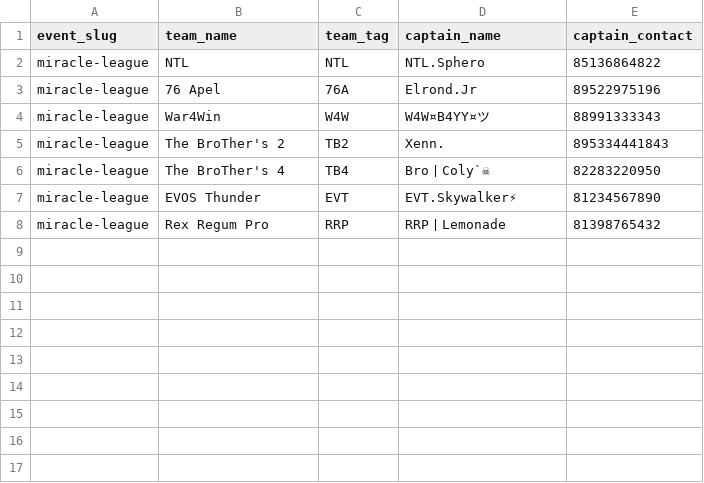
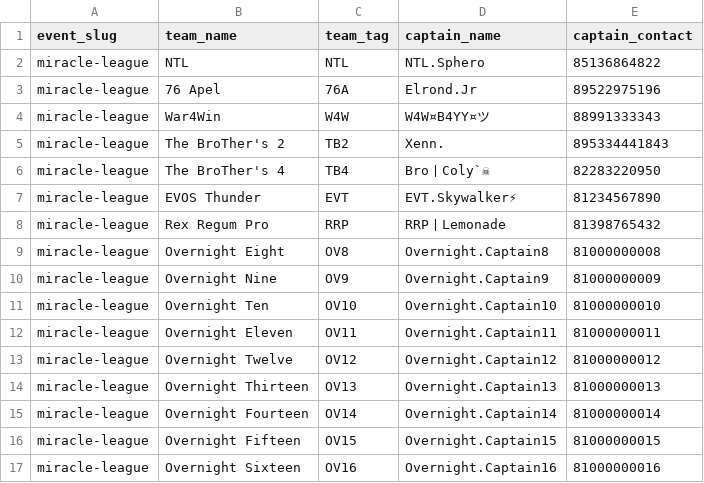
Before and after one commit to captDzuL/MiracleTourney, a CSV file: public/templates/testing/miracle-league-16.csv, drawn as a sheet.

```diff
--- a/public/templates/testing/miracle-league-16.csv
+++ b/public/templates/testing/miracle-league-16.csv
@@ -8 +8,10 @@ miracle-league,EVOS Thunder,EVT,EVT.Skywalker⚡,81234567890
 miracle-league,Rex Regum Pro,RRP,RRP丨Lemonade,81398765432
+miracle-league,Overnight Eight,OV8,Overnight.Captain8,81000000008
+miracle-league,Overnight Nine,OV9,Overnight.Captain9,81000000009
+miracle-league,Overnight Ten,OV10,Overnight.Captain10,81000000010
+miracle-league,Overnight Eleven,OV11,Overnight.Captain11,81000000011
+miracle-league,Overnight Twelve,OV12,Overnight.Captain12,81000000012
+miracle-league,Overnight Thirteen,OV13,Overnight.Captain13,81000000013
+miracle-league,Overnight Fourteen,OV14,Overnight.Captain14,81000000014
+miracle-league,Overnight Fifteen,OV15,Overnight.Captain15,81000000015
+miracle-league,Overnight Sixteen,OV16,Overnight.Captain16,81000000016
```
Also changed, not shown: public/templates/testing/kuroko-summer-cup-8.csv, public/templates/testing/miracle-league-12.csv, 2 other files.
